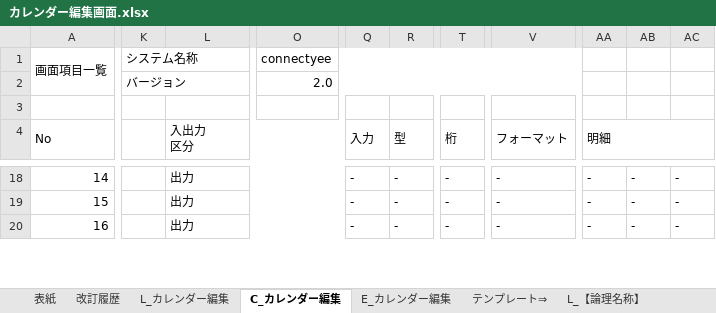
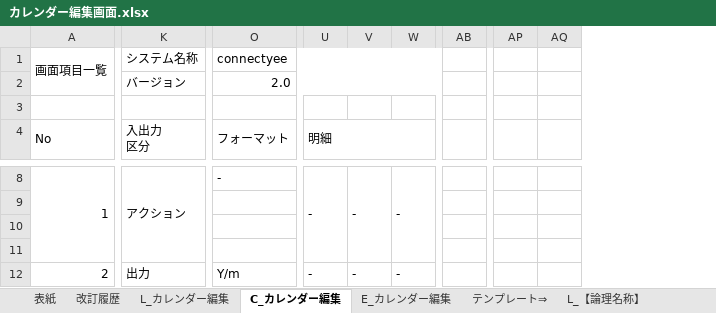
Before and after one commit to glambizm/connectyee, an Excel workbook: 30 設計/20 プログラム設計/10 機能設計/60 カレンダー編集/画面設計/カレンダー編集画面.xlsx, sheet C_カレンダー編集, drawn as a sheet; only a part is shown, gaps mark what is left out; values as stored, in another font and other column widths than the file's, no cell formats; removed rows and columns are numbered as before the commit, all else as after; rows hold the shown columns only; the diff covers the shown part only; the diff names each change by its address in the sheet, - before the commit and + after, or states it on an @@ line.

```diff
--- a/30 設計/20 プログラム設計/10 機能設計/60 カレンダー編集/画面設計/カレンダー編集画面.xlsx (sheet C_カレンダー編集)
+++ b/30 設計/20 プログラム設計/10 機能設計/60 カレンダー編集/画面設計/カレンダー編集画面.xlsx (sheet C_カレンダー編集)
-column K, rows 1-2: システム名称 | バージョン
-column O, rows 1-2: connectyee | 2.0
-column Q (入力), row 18: -; row 20: -
-column R (型), row 18: -; row 20: -
-column T (桁), row 18: -; row 20: -
+column AB, empty
+column AP, empty
+column AQ, empty
-K1 (入出力 区分): (empty)
+K1 (入出力 区分): システム名称
+K1:N1 merged
-O1 (フォーマット): (empty)
+O1 (フォーマット): connectyee
+O1:X1 merged
-K2 (入出力 区分): (empty)
+K2 (入出力 区分): バージョン
+K2:N2 merged
-O2 (フォーマット): (empty)
+O2 (フォーマット): 2.0
+O2:X2 merged
-A8 (No): 14
+A8 (No): 1
+A8:A11 merged
-K8 (入出力 区分): 出力
+K8 (入出力 区分): アクション
-V18:Z18 merged
+U8:U11 merged
+V8:V11 merged
+W8:W11 merged
-row 19: 15 |  | 出力 |  | - | - | - | - | - | - | -
+row 9: (empty)
+row 10: (empty)
+row 11: (empty)
-A12 (No): 16
+A12 (No): 2
+A12:A15 merged
-O12 (フォーマット): -
+O12 (フォーマット): Y/m
-V20:Z20 merged
+U12:U15 merged
+V12:V15 merged
+W12:W15 merged
```
Also changed, not shown: 29 added rows, 14 removed rows, 7 added columns, 3 removed columns, 13 edited cells and merged cells elsewhere in this sheet, sheet E_カレンダー編集, cell formats, 30 設計/20 プログラム設計/10 機能設計/20 ダッシュボード/画面設計/ダッシュボード画面.xlsx, 30 設計/20 プログラム設計/10 機能設計/60 カレンダー編集/カレンダー編集.xlsx.
